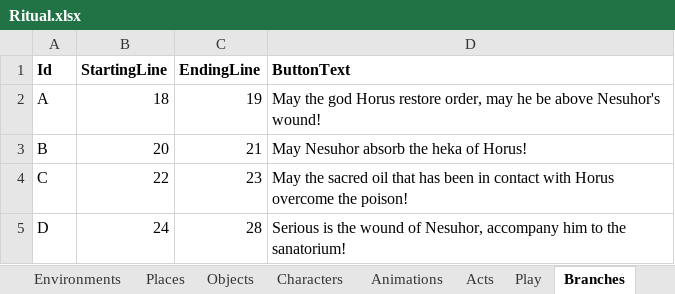
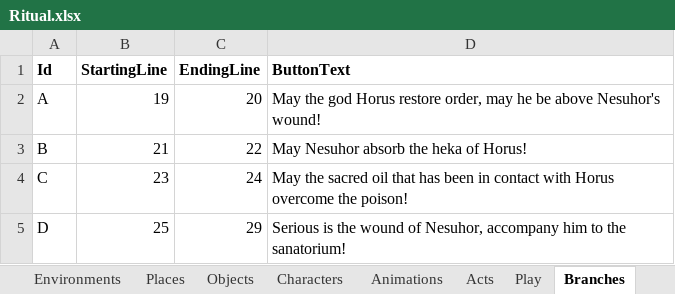
Before and after one commit to lydia-cs/TFM, an Excel workbook: Assets/Resources/Ritual.xlsx, sheet Branches, drawn as a sheet; values as stored, in another font and other column widths than the file's, no borders; the diff names each change by its address in the sheet, - before the commit and + after, or states it on an @@ line.

```diff
--- a/Assets/Resources/Ritual.xlsx (sheet Branches)
+++ b/Assets/Resources/Ritual.xlsx (sheet Branches)
-B2 (StartingLine): 18
+B2 (StartingLine): 19
-C2 (EndingLine): 19
+C2 (EndingLine): 20
-B3 (StartingLine): 20
+B3 (StartingLine): 21
-C3 (EndingLine): 21
+C3 (EndingLine): 22
-B4 (StartingLine): 22
+B4 (StartingLine): 23
-C4 (EndingLine): 23
+C4 (EndingLine): 24
-B5 (StartingLine): 24
+B5 (StartingLine): 25
-C5 (EndingLine): 28
+C5 (EndingLine): 29
```
Also changed, not shown: sheet Play, sheet Objects, sheet Characters, sheet Environments, sheet AnimEvents, sheet Animations, 58 other files.
